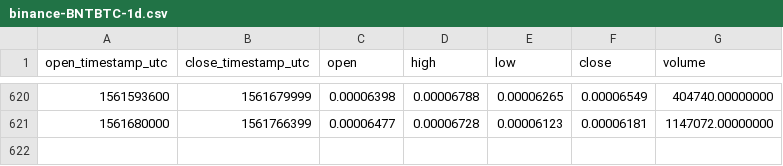
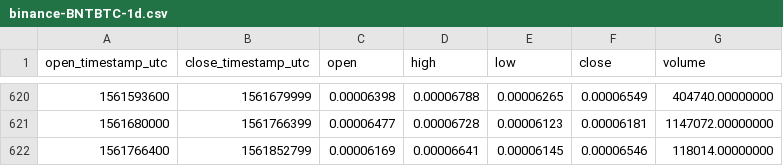
Before and after one commit to cryptobigbro/binance-BNTBTC, a CSV file: binance-BNTBTC-1d.csv, drawn as a sheet; only a part is shown, gaps mark what is left out.

Commit message:
Update OHLCV data.

```diff
--- a/binance-BNTBTC-1d.csv
+++ b/binance-BNTBTC-1d.csv
@@ -621 +621,2 @@ open_timestamp_utc,close_timestamp_utc,open,high,low,close,volume
 1561680000,1561766399,0.00006477,0.00006728,0.00006123,0.00006181,1147072.00000000
+1561766400,1561852799,0.00006169,0.00006641,0.00006145,0.00006546,118014.00000000
```
Also changed, not shown: 1 other file.
